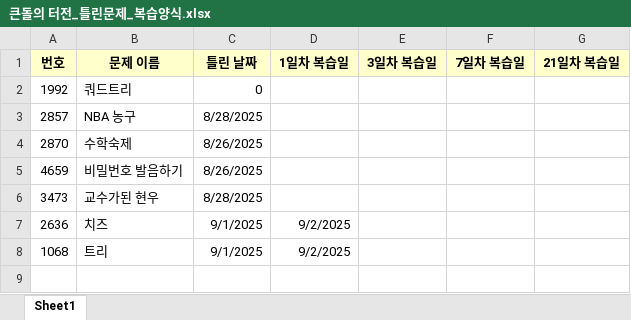
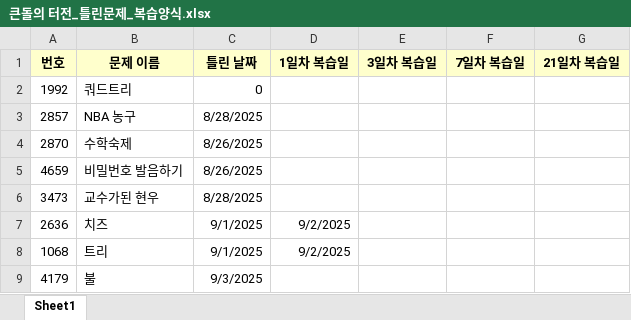
Before and after one commit to KimHyunWoo0102/Algorithm_CPP, an Excel workbook: 큰돌의 터전_틀린문제_복습양식.xlsx, sheet Sheet1, drawn as a sheet; values as stored, in another font and other column widths than the file's, no borders; the diff names each change by its address in the sheet, - before the commit and + after, or states it on an @@ line.

Commit message:
오답

```diff
--- a/큰돌의 터전_틀린문제_복습양식.xlsx (sheet Sheet1)
+++ b/큰돌의 터전_틀린문제_복습양식.xlsx (sheet Sheet1)
+row 9: 4179 | 불 | 9/3/2025
```
